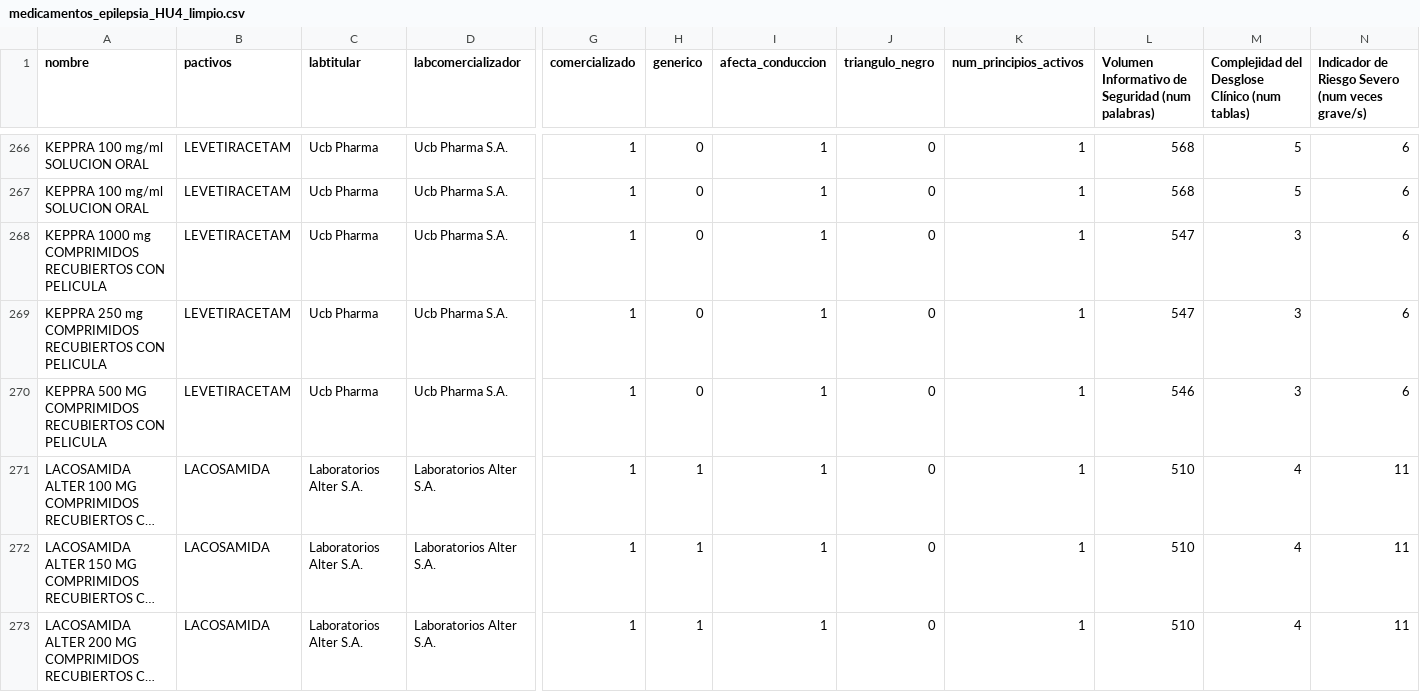
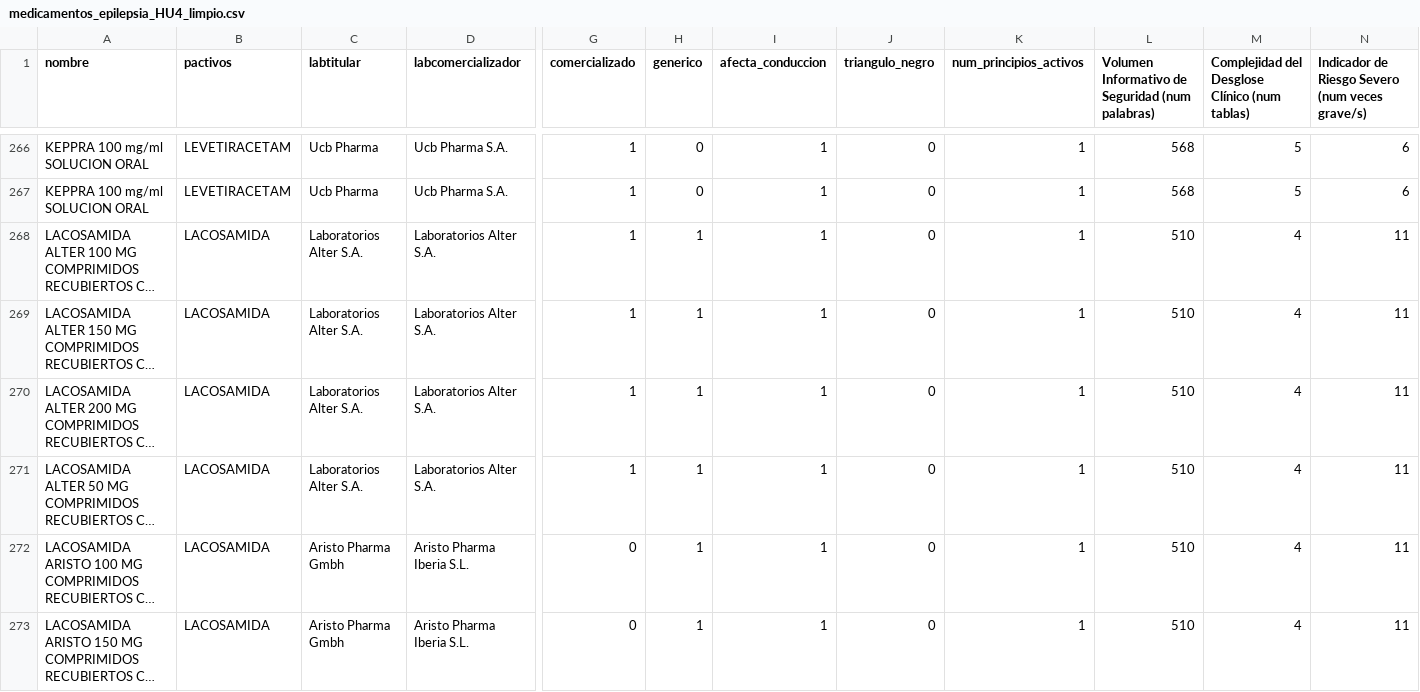
Before and after one commit to carlosagustii/epileps.IA, a CSV file: src/epileps_ia/medicamentos_epilepsia_HU4_limpio.csv, drawn as a sheet; only a part is shown, gaps mark what is left out; the shorter side is filled out with more unchanged rows; long unchanged cells end in …; rows hold the shown columns only; the diff names each change by its address in the sheet, - before the commit and + after, or states it on an @@ line.

```diff
--- a/src/epileps_ia/medicamentos_epilepsia_HU4_limpio.csv
+++ b/src/epileps_ia/medicamentos_epilepsia_HU4_limpio.csv
-row 268: KEPPRA 1000 mg COMPRIMIDOS RECUBIERTOS CON PELICULA | LEVETIRACETAM | Ucb Pharma | Ucb Pharma S.A. | 1 | 0 | 1 | 0 | 1 | 547 | 3 | 6
-row 269: KEPPRA 250 mg COMPRIMIDOS RECUBIERTOS CON PELICULA | LEVETIRACETAM | Ucb Pharma | Ucb Pharma S.A. | 1 | 0 | 1 | 0 | 1 | 547 | 3 | 6
-row 270: KEPPRA 500 MG COMPRIMIDOS RECUBIERTOS CON PELICULA | LEVETIRACETAM | Ucb Pharma | Ucb Pharma S.A. | 1 | 0 | 1 | 0 | 1 | 546 | 3 | 6
```
Also changed, not shown: src/epileps_ia/medicamentos_epilepsia_HU5_clusters.csv, 2 other files.
